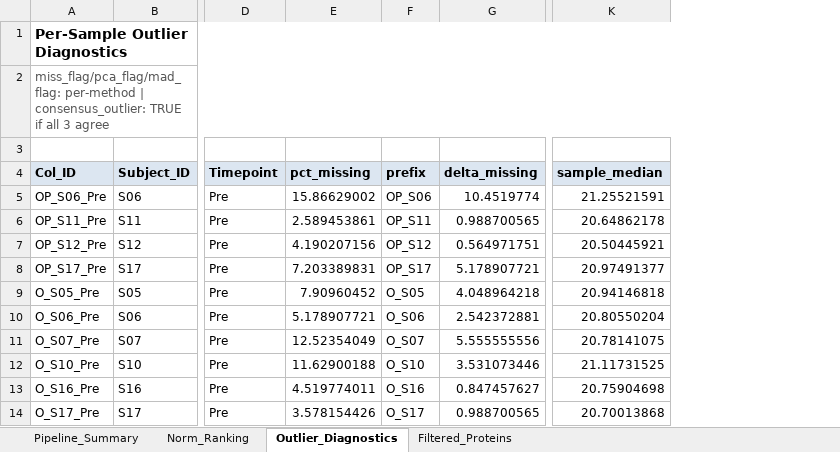
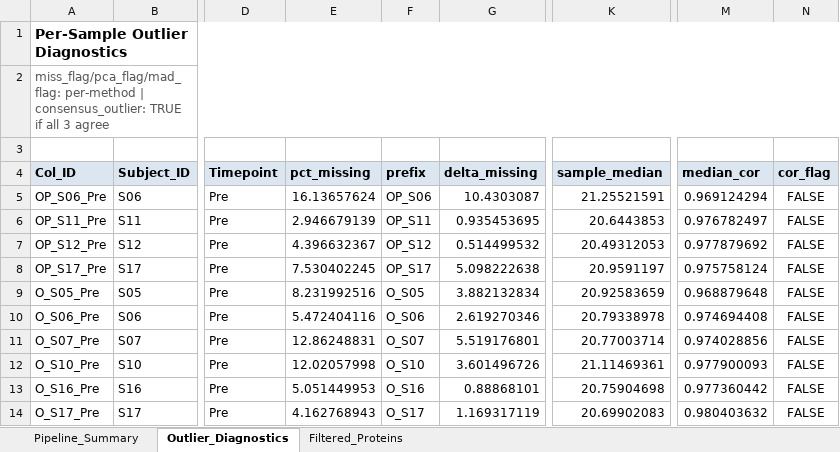
Before and after one commit to Dustyn-T-Lewis/YvO_2025, an Excel workbook: 01_normalization/c_data/05_normalization_supp.xlsx, sheet Outlier_Diagnostics, drawn as a sheet; only a part is shown, gaps mark what is left out; values as stored, in another font and other column widths than the file's, no borders; the diff covers the shown part only; the diff names each change by its address in the sheet, - before the commit and + after, or states it on an @@ line.

Commit message:
Replace manual missingness filter with proteoDA::filter_proteins_by_group
- Switched from manual proportion >= 0.66 to filter_proteins_by_group(min_reps=10, min_groups=1)
- Protein count: 2,124 -> 2,138 (+14 borderline-detection proteins)
- Removed stale 04_norm_quality_scores.csv (norm comparison lives in 01_norm_comparison.pdf)
- Archived _v1 directories from 01_normalization and 02_Imputation to docs/archive/
- Added imputation benchmark spec (docs/prompt_imputation_benchmark.md)

```diff
--- a/01_normalization/c_data/05_normalization_supp.xlsx (sheet Outlier_Diagnostics)
+++ b/01_normalization/c_data/05_normalization_supp.xlsx (sheet Outlier_Diagnostics)
-sheet tab: Norm_Ranking
+column M (median_cor), rows 5-14: 0.969124294 | 0.976782497 | 0.977879692 | 0.975758124 | 0.968879648 | 0.974694408 | 0.974028856 | 0.977900093 | 0.977360442 | 0.980403632
+column N (cor_flag), rows 5-14: all FALSE
-E5 (pct_missing): 15.86629002
+E5 (pct_missing): 16.13657624
-G5 (delta_missing): 10.4519774
+G5 (delta_missing): 10.4303087
-E6 (pct_missing): 2.589453861
+E6 (pct_missing): 2.946679139
-G6 (delta_missing): 0.988700565
+G6 (delta_missing): 0.935453695
-K6 (sample_median): 20.64862178
+K6 (sample_median): 20.6443853
-E7 (pct_missing): 4.190207156
+E7 (pct_missing): 4.396632367
-G7 (delta_missing): 0.564971751
+G7 (delta_missing): 0.514499532
-K7 (sample_median): 20.50445921
+K7 (sample_median): 20.49312053
-E8 (pct_missing): 7.203389831
+E8 (pct_missing): 7.530402245
-G8 (delta_missing): 5.178907721
+G8 (delta_missing): 5.098222638
-K8 (sample_median): 20.97491377
+K8 (sample_median): 20.9591197
-E9 (pct_missing): 7.90960452
+E9 (pct_missing): 8.231992516
-G9 (delta_missing): 4.048964218
+G9 (delta_missing): 3.882132834
-K9 (sample_median): 20.94146818
+K9 (sample_median): 20.92583659
-E10 (pct_missing): 5.178907721
+E10 (pct_missing): 5.472404116
-G10 (delta_missing): 2.542372881
+G10 (delta_missing): 2.619270346
-K10 (sample_median): 20.80550204
+K10 (sample_median): 20.79338978
-E11 (pct_missing): 12.52354049
+E11 (pct_missing): 12.86248831
-G11 (delta_missing): 5.555555556
+G11 (delta_missing): 5.519176801
-K11 (sample_median): 20.78141075
+K11 (sample_median): 20.77003714
-E12 (pct_missing): 11.62900188
+E12 (pct_missing): 12.02057998
-G12 (delta_missing): 3.531073446
+G12 (delta_missing): 3.601496726
-K12 (sample_median): 21.11731525
+K12 (sample_median): 21.11469361
-E13 (pct_missing): 4.519774011
+E13 (pct_missing): 5.051449953
-G13 (delta_missing): 0.847457627
+G13 (delta_missing): 0.88868101
-E14 (pct_missing): 3.578154426
+E14 (pct_missing): 4.162768943
-G14 (delta_missing): 0.988700565
+G14 (delta_missing): 1.169317119
-K14 (sample_median): 20.70013868
+K14 (sample_median): 20.69902083
```
Also changed, not shown: 166 edited cells elsewhere in this sheet, sheet Filtered_Proteins, sheet Pipeline_Summary, 36 other files.
